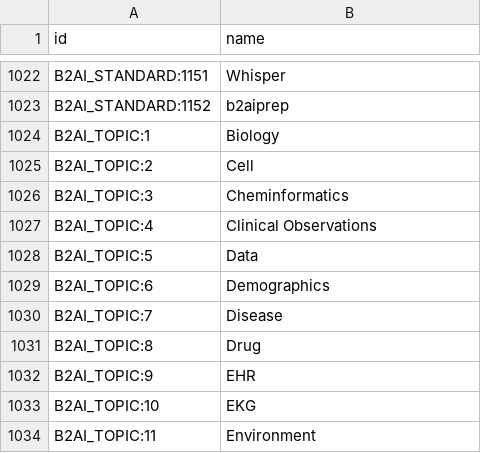
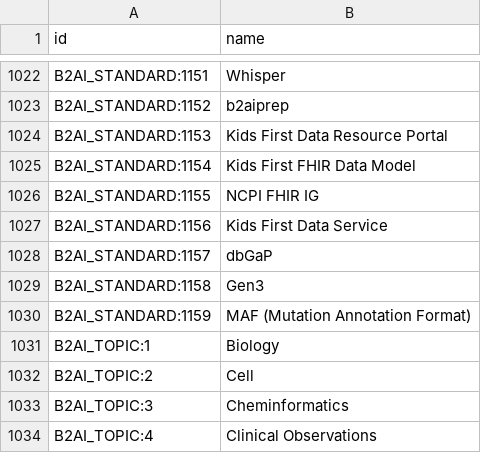
Before and after one commit to bridge2ai/b2ai-standards-registry, a TSV file: src/all_ids.tsv, drawn as a sheet; only a part is shown, gaps mark what is left out; the shorter side is filled out with more unchanged rows.

```diff
--- a/src/all_ids.tsv
+++ b/src/all_ids.tsv
@@ -1023,2 +1023,9 @@ B2AI_STANDARD:1151	Whisper
 B2AI_STANDARD:1152	b2aiprep
+B2AI_STANDARD:1153	Kids First Data Resource Portal
+B2AI_STANDARD:1154	Kids First FHIR Data Model
+B2AI_STANDARD:1155	NCPI FHIR IG
+B2AI_STANDARD:1156	Kids First Data Service
+B2AI_STANDARD:1157	dbGaP
+B2AI_STANDARD:1158	Gen3
+B2AI_STANDARD:1159	MAF (Mutation Annotation Format)
 B2AI_TOPIC:1	Biology
```
Also changed, not shown: 3 other files.
